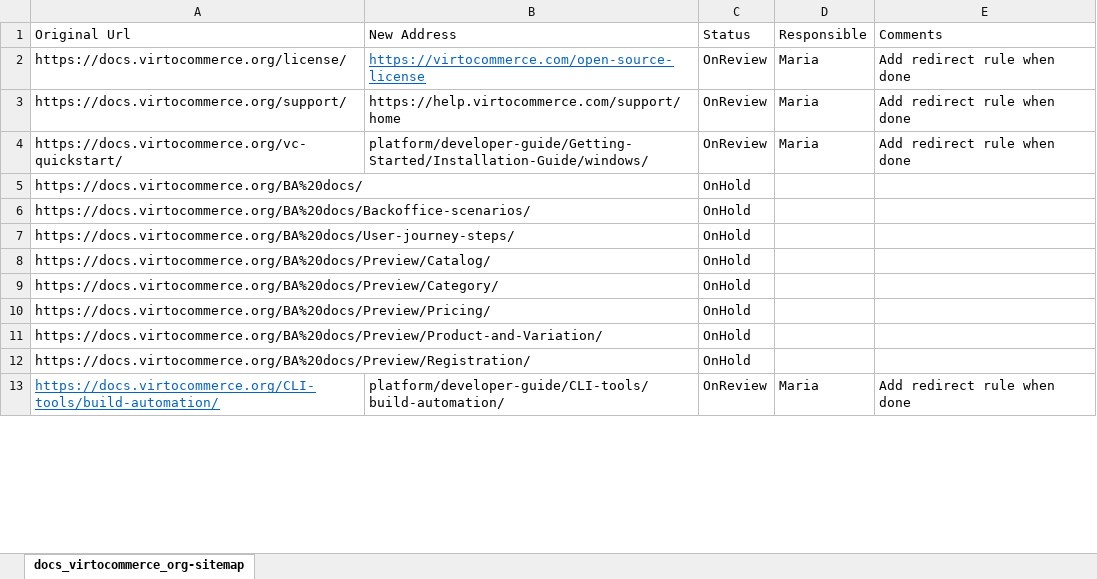
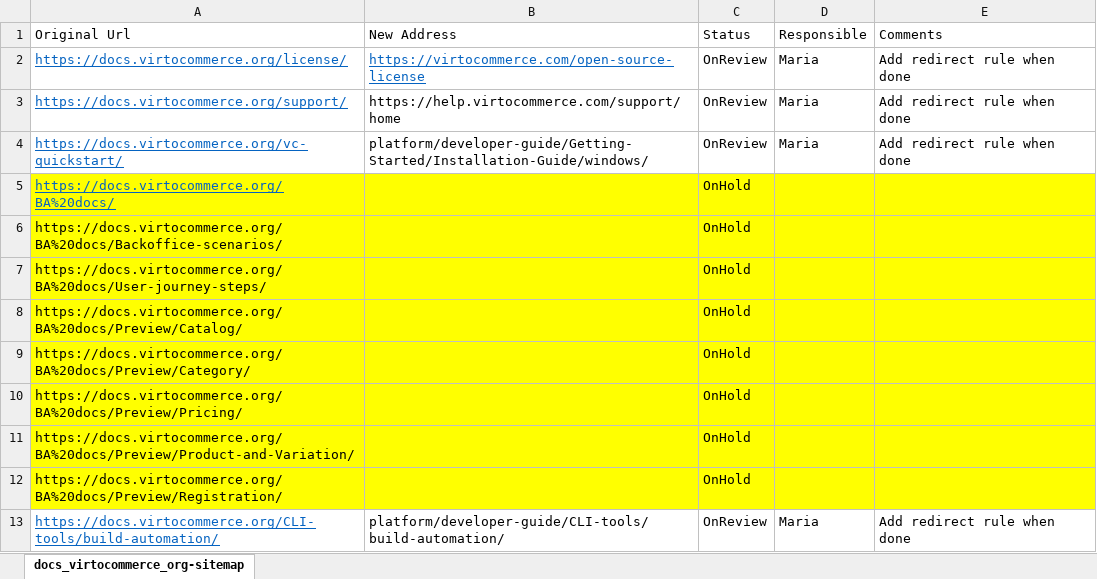
Before and after one commit to VirtoCommerce/vc-docs, an Excel workbook: sitemap/docs_virtocommerce_org-sitemap.xlsx, sheet docs_virtocommerce_org-sitemap, drawn as a sheet; only a part is shown; values as stored, in another font and other column widths than the file's, no borders; the diff covers the shown part only; the diff names each change by its address in the sheet, - before the commit and + after, or states it on an @@ line.

```diff
--- a/sitemap/docs_virtocommerce_org-sitemap.xlsx (sheet docs_virtocommerce_org-sitemap)
+++ b/sitemap/docs_virtocommerce_org-sitemap.xlsx (sheet docs_virtocommerce_org-sitemap)
@@ A2:A5 underline: off → on, text colour: black → #0563C1 @@
-A5:E12 fill: none
+A5:E12 fill: #FFFF00
```
Also changed, not shown: cell formats elsewhere in this sheet, 2 other files.
